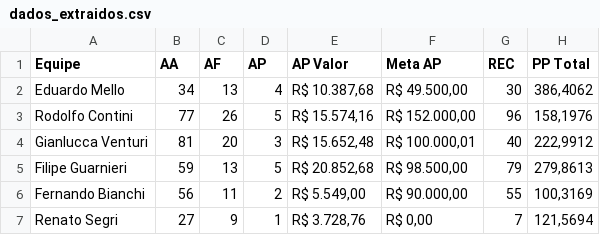
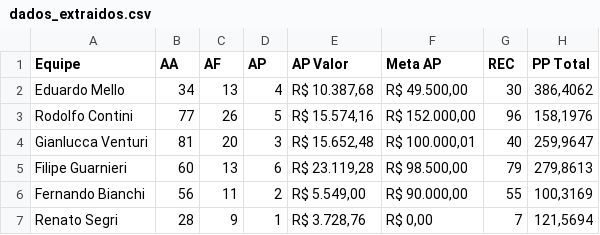
Before and after one commit to sprietootero/gestaoavista-sp1, a CSV file: dados_extraidos.csv, drawn as a sheet.

```diff
--- a/dados_extraidos.csv
+++ b/dados_extraidos.csv
@@ -3,5 +3,5 @@ Eduardo Mello,34,13,4,"R$ 10.387,68","R$ 49.500,00",30,"386,4062"
 Rodolfo Contini,77,26,5,"R$ 15.574,16","R$ 152.000,00",96,"158,1976"
-Gianlucca Venturi,81,20,3,"R$ 15.652,48","R$ 100.000,01",40,"222,9912"
-Filipe Guarnieri,59,13,5,"R$ 20.852,68","R$ 98.500,00",79,"279,8613"
+Gianlucca Venturi,81,20,3,"R$ 15.652,48","R$ 100.000,01",40,"259,9647"
+Filipe Guarnieri,60,13,6,"R$ 23.119,28","R$ 98.500,00",79,"279,8613"
 Fernando Bianchi,56,11,2,"R$ 5.549,00","R$ 90.000,00",55,"100,3169"
-Renato Segri,27,9,1,"R$ 3.728,76","R$ 0,00",7,"121,5694"
+Renato Segri,28,9,1,"R$ 3.728,76","R$ 0,00",7,"121,5694"
```
Also changed, not shown: ranking_7dias.csv, ranking_muapd.csv, 2 other files.
